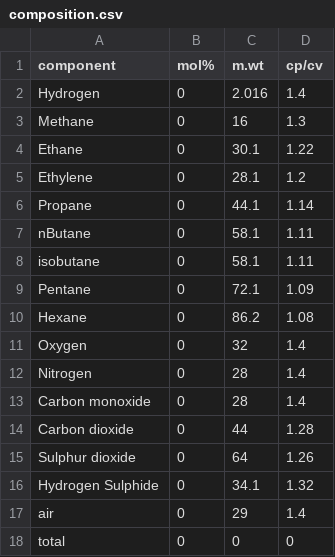
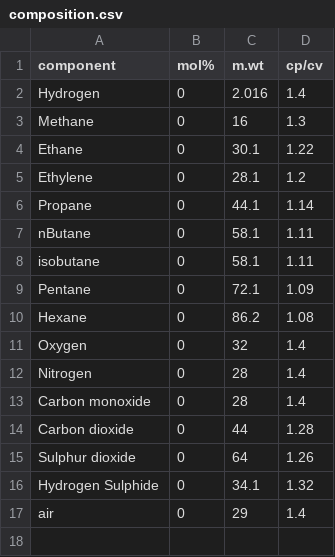
Before and after one commit to Ahmedhassan676/compressor_evaluation, a CSV file: composition.csv, drawn as a sheet; the diff names each change by its address in the sheet, - before the commit and + after, or states it on an @@ line.

Commit message:
Update composition.csv

```diff
--- a/composition.csv
+++ b/composition.csv
-row 18: total | 0 | 0 | 0
```
